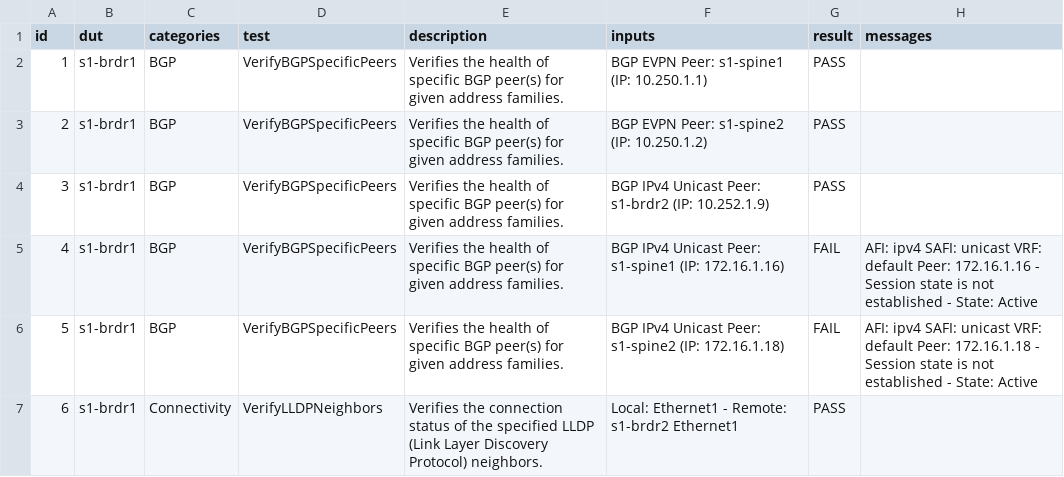
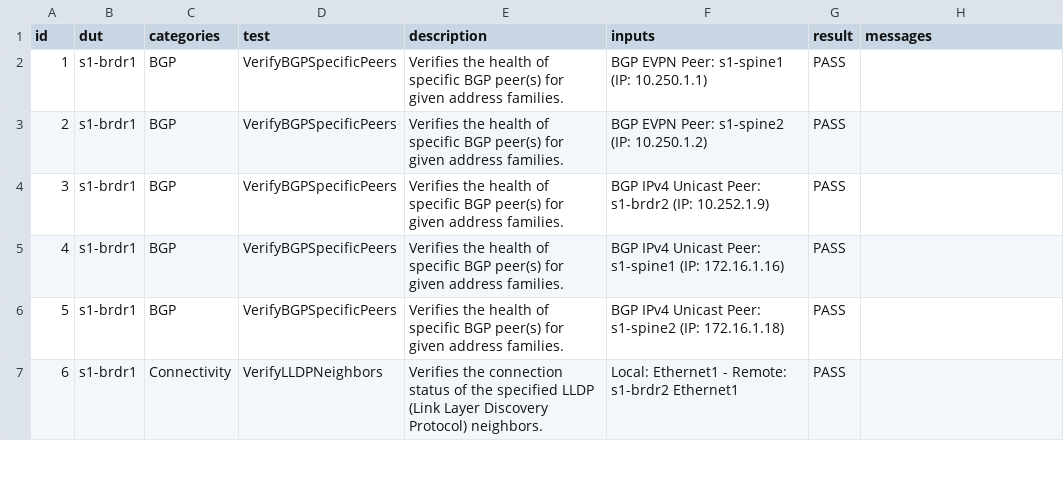
Before and after one commit to sourabhdhawan/ci-workshops-avd, a CSV file: labs/NET_TESTING/sites/site_1/reports/SITE1_FABRIC-state.csv, drawn as a sheet; only a part is shown; the diff covers the shown part only.

```diff
--- a/labs/NET_TESTING/sites/site_1/reports/SITE1_FABRIC-state.csv
+++ b/labs/NET_TESTING/sites/site_1/reports/SITE1_FABRIC-state.csv
@@ -4,4 +4,4 @@ id,dut,categories,test,description,inputs,result,messages
 3,s1-brdr1,BGP,VerifyBGPSpecificPeers,Verifies the health of specific BGP peer(s) for given address families.,BGP IPv4 Unicast Peer: s1-brdr2 (IP: 10.252.1.9),PASS,
-4,s1-brdr1,BGP,VerifyBGPSpecificPeers,Verifies the health of specific BGP peer(s) for given address families.,BGP IPv4 Unicast Peer: s1-spine1 (IP: 172.16.1.16),FAIL,AFI: ipv4 SAFI: unicast VRF: default Peer: 172.16.1.16 - Session state is not established - State: Active
-5,s1-brdr1,BGP,VerifyBGPSpecificPeers,Verifies the health of specific BGP peer(s) for given address families.,BGP IPv4 Unicast Peer: s1-spine2 (IP: 172.16.1.18),FAIL,AFI: ipv4 SAFI: unicast VRF: default Peer: 172.16.1.18 - Session state is not established - State: Active
+4,s1-brdr1,BGP,VerifyBGPSpecificPeers,Verifies the health of specific BGP peer(s) for given address families.,BGP IPv4 Unicast Peer: s1-spine1 (IP: 172.16.1.16),PASS,
+5,s1-brdr1,BGP,VerifyBGPSpecificPeers,Verifies the health of specific BGP peer(s) for given address families.,BGP IPv4 Unicast Peer: s1-spine2 (IP: 172.16.1.18),PASS,
 6,s1-brdr1,Connectivity,VerifyLLDPNeighbors,Verifies the connection status of the specified LLDP (Link Layer Discovery Protocol) neighbors.,Local: Ethernet1 - Remote: s1-brdr2 Ethernet1,PASS,
```
Also changed, not shown: 32 edited cells elsewhere in this file, 7 other files.
